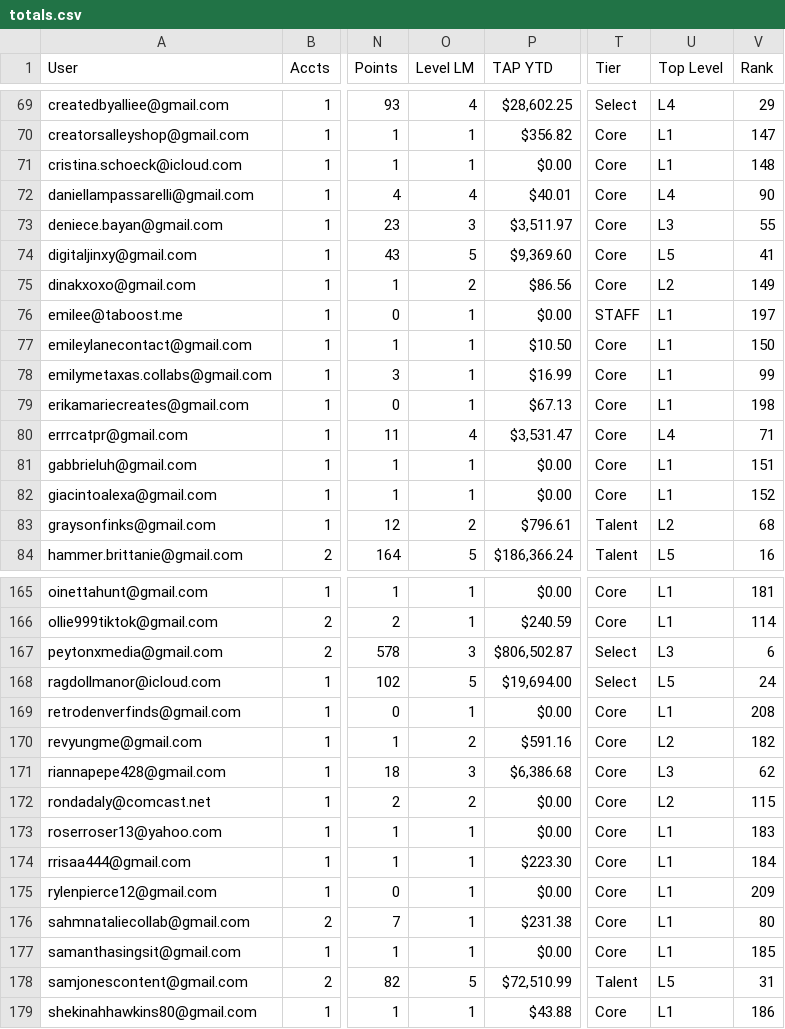
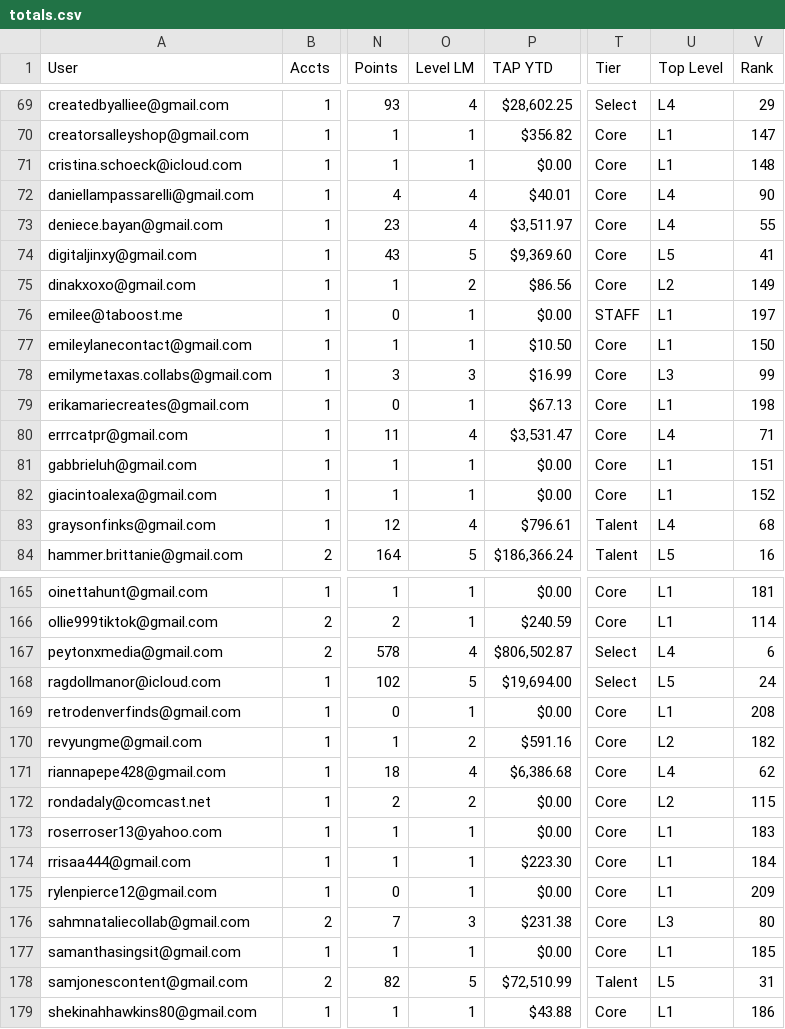
Before and after one commit to ceyre-boop/TABOOST-Shop, a CSV file: data/shop/totals.csv, drawn as a sheet; only a part is shown, gaps mark what is left out; the diff covers the shown part only; the diff names each change by its address in the sheet, - before the commit and + after, or states it on an @@ line.

Commit message:
Auto-sync: Totals @ 2026-07-25T02:15:34.466Z

```diff
--- a/data/shop/totals.csv
+++ b/data/shop/totals.csv
-O73 (Level LM): 3
+O73 (Level LM): 4
-U73 (Top Level): L3
+U73 (Top Level): L4
-O78 (Level LM): 1
+O78 (Level LM): 3
-U78 (Top Level): L1
+U78 (Top Level): L3
-O83 (Level LM): 2
+O83 (Level LM): 4
-U83 (Top Level): L2
+U83 (Top Level): L4
-O167 (Level LM): 3
+O167 (Level LM): 4
-U167 (Top Level): L3
+U167 (Top Level): L4
-O171 (Level LM): 3
+O171 (Level LM): 4
-U171 (Top Level): L3
+U171 (Top Level): L4
-O176 (Level LM): 1
+O176 (Level LM): 3
-U176 (Top Level): L1
+U176 (Top Level): L3
```
Also changed, not shown: 20 edited cells elsewhere in this file.
